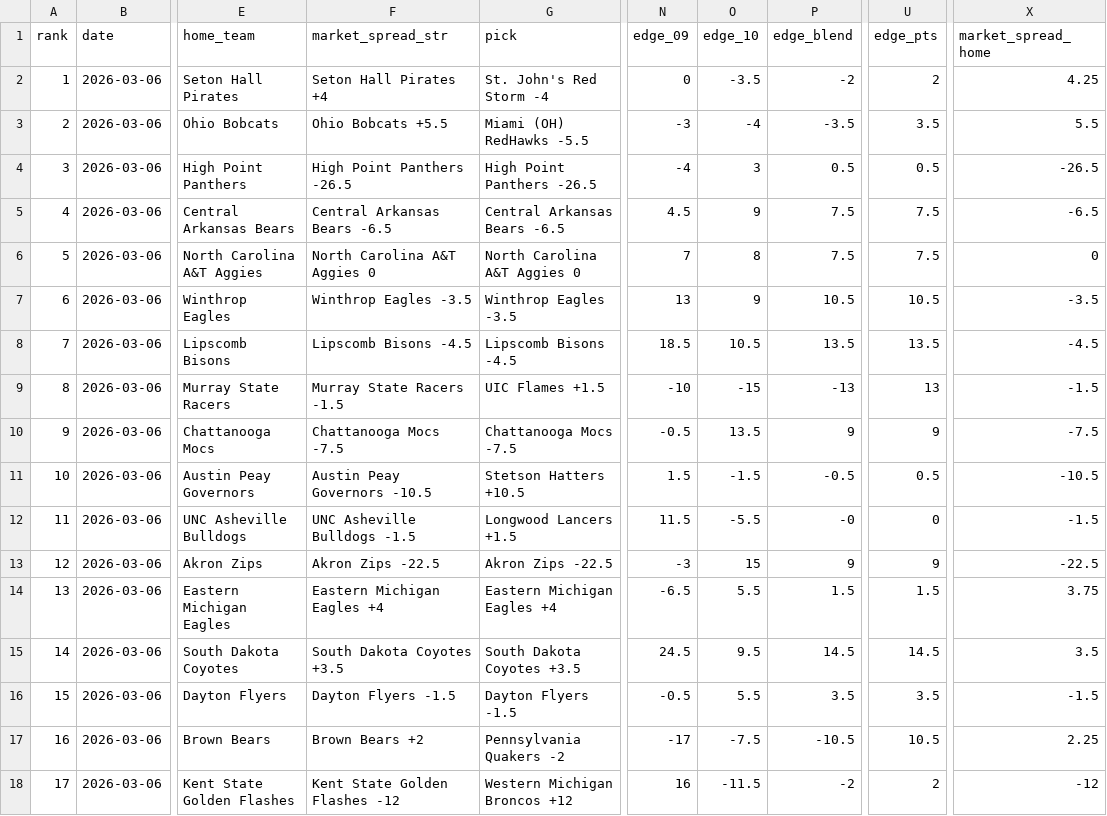
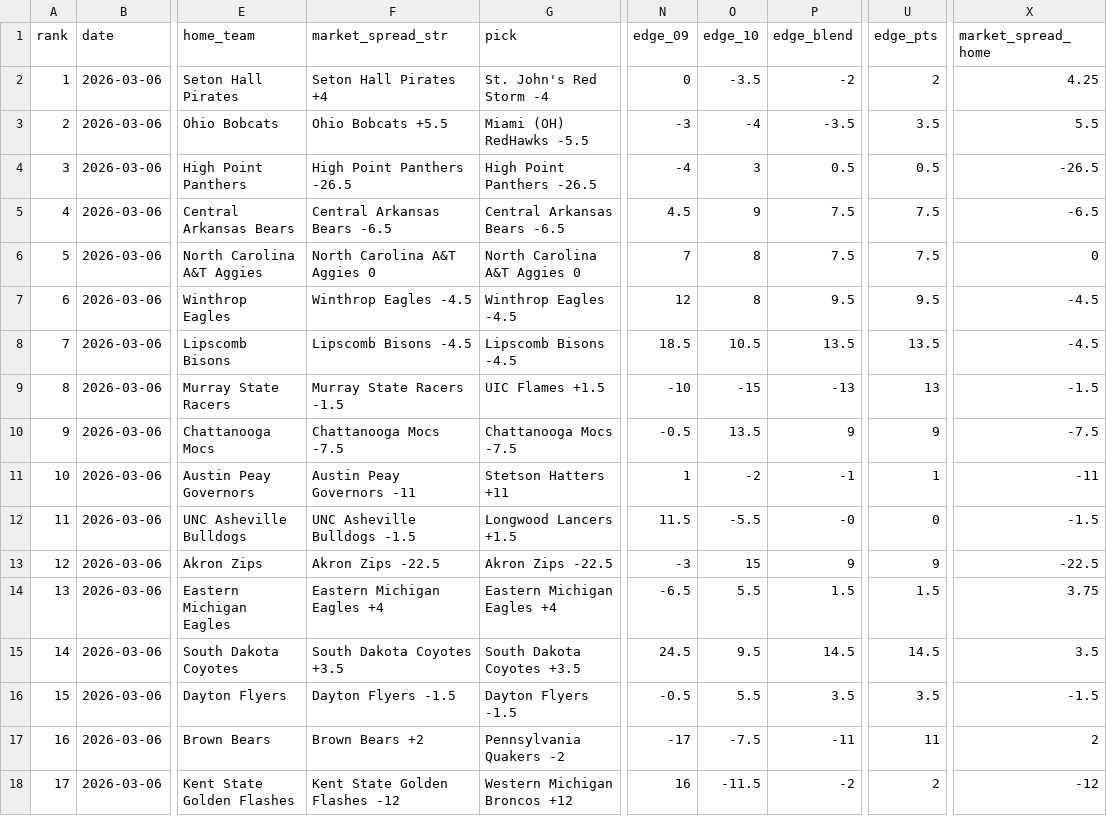
Before and after one commit to CameronBroussard6/cbb-site, a CSV file: data/brain_spreads_2026-03-06.csv, drawn as a sheet; only a part is shown, gaps mark what is left out; the diff names each change by its address in the sheet, - before the commit and + after, or states it on an @@ line.

```diff
--- a/data/brain_spreads_2026-03-06.csv
+++ b/data/brain_spreads_2026-03-06.csv
-F7 (market_spread_str): Winthrop Eagles -3.5
+F7 (market_spread_str): Winthrop Eagles -4.5
-G7 (pick): Winthrop Eagles -3.5
+G7 (pick): Winthrop Eagles -4.5
-N7 (edge_09): 13
+N7 (edge_09): 12
-O7 (edge_10): 9
+O7 (edge_10): 8
-P7 (edge_blend): 10.5
+P7 (edge_blend): 9.5
-U7 (edge_pts): 10.5
+U7 (edge_pts): 9.5
-X7 (market_spread_home): -3.5
+X7 (market_spread_home): -4.5
-F11 (market_spread_str): Austin Peay Governors -10.5
+F11 (market_spread_str): Austin Peay Governors -11
-G11 (pick): Stetson Hatters +10.5
+G11 (pick): Stetson Hatters +11
-N11 (edge_09): 1.5
+N11 (edge_09): 1
-O11 (edge_10): -1.5
+O11 (edge_10): -2
-P11 (edge_blend): -0.5
+P11 (edge_blend): -1
-U11 (edge_pts): 0.5
+U11 (edge_pts): 1
-X11 (market_spread_home): -10.5
+X11 (market_spread_home): -11
-P17 (edge_blend): -10.5
+P17 (edge_blend): -11
-U17 (edge_pts): 10.5
+U17 (edge_pts): 11
-X17 (market_spread_home): 2.25
+X17 (market_spread_home): 2
```
Also changed, not shown: data/brain_game_totals_2026-03-06.csv, data/brain_team_totals_2026-03-06.csv, 3 other files.
